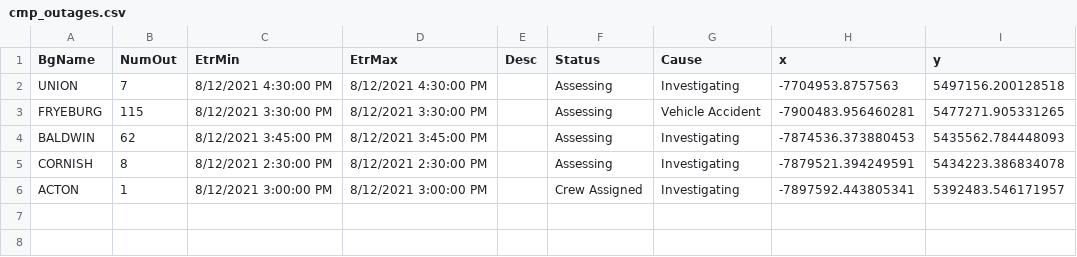
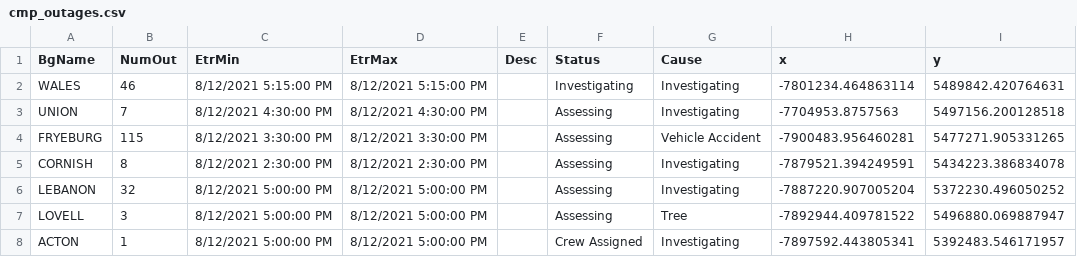
Before and after one commit to abkfenris/cmp-outages, a CSV file: cmp_outages.csv, drawn as a sheet.

```diff
--- a/cmp_outages.csv
+++ b/cmp_outages.csv
@@ -1,6 +1,8 @@
 BgName,NumOut,EtrMin,EtrMax,Desc,Status,Cause,x,y
+WALES,46,8/12/2021 5:15:00 PM,8/12/2021 5:15:00 PM,,Investigating,Investigating,-7801234.464863114,5489842.420764631
 UNION,7,8/12/2021 4:30:00 PM,8/12/2021 4:30:00 PM,,Assessing,Investigating,-7704953.8757563,5497156.200128518
 FRYEBURG,115,8/12/2021 3:30:00 PM,8/12/2021 3:30:00 PM,,Assessing,Vehicle Accident,-7900483.956460281,5477271.905331265
-BALDWIN,62,8/12/2021 3:45:00 PM,8/12/2021 3:45:00 PM,,Assessing,Investigating,-7874536.373880453,5435562.784448093
 CORNISH,8,8/12/2021 2:30:00 PM,8/12/2021 2:30:00 PM,,Assessing,Investigating,-7879521.394249591,5434223.386834078
-ACTON,1,8/12/2021 3:00:00 PM,8/12/2021 3:00:00 PM,,Crew Assigned,Investigating,-7897592.443805341,5392483.546171957
+LEBANON,32,8/12/2021 5:00:00 PM,8/12/2021 5:00:00 PM,,Assessing,Investigating,-7887220.907005204,5372230.496050252
+LOVELL,3,8/12/2021 5:00:00 PM,8/12/2021 5:00:00 PM,,Assessing,Tree,-7892944.409781522,5496880.069887947
+ACTON,1,8/12/2021 5:00:00 PM,8/12/2021 5:00:00 PM,,Crew Assigned,Investigating,-7897592.443805341,5392483.546171957
```
